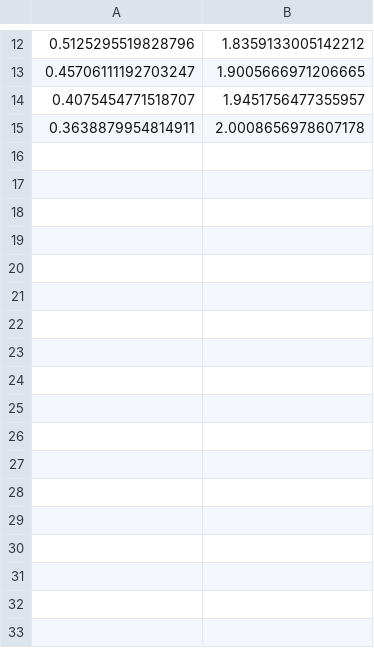
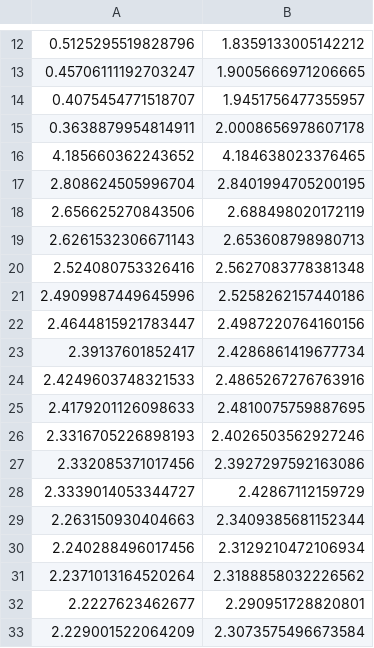
Before and after one commit to ajherman/attention, a CSV file: original.csv, drawn as a sheet; only a part is shown, gaps mark what is left out.

Commit message:
trying to get large dataset working. split main.py into main and shakespeare

```diff
--- a/original.csv
+++ b/original.csv
@@ -15 +15,19 @@
 0.3638879954814911,2.0008656978607178
+4.185660362243652,4.184638023376465
+2.808624505996704,2.8401994705200195
+2.656625270843506,2.688498020172119
+2.6261532306671143,2.653608798980713
+2.524080753326416,2.5627083778381348
+2.4909987449645996,2.5258262157440186
+2.4644815921783447,2.4987220764160156
+2.39137601852417,2.4286861419677734
+2.4249603748321533,2.4865267276763916
+2.4179201126098633,2.4810075759887695
+2.3316705226898193,2.4026503562927246
+2.332085371017456,2.3927297592163086
+2.3339014053344727,2.42867112159729
+2.263150930404663,2.3409385681152344
+2.240288496017456,2.3129210472106934
+2.2371013164520264,2.3188858032226562
+2.2227623462677,2.290951728820801
+2.229001522064209,2.3073575496673584
```
Also changed, not shown: 4 other files.
